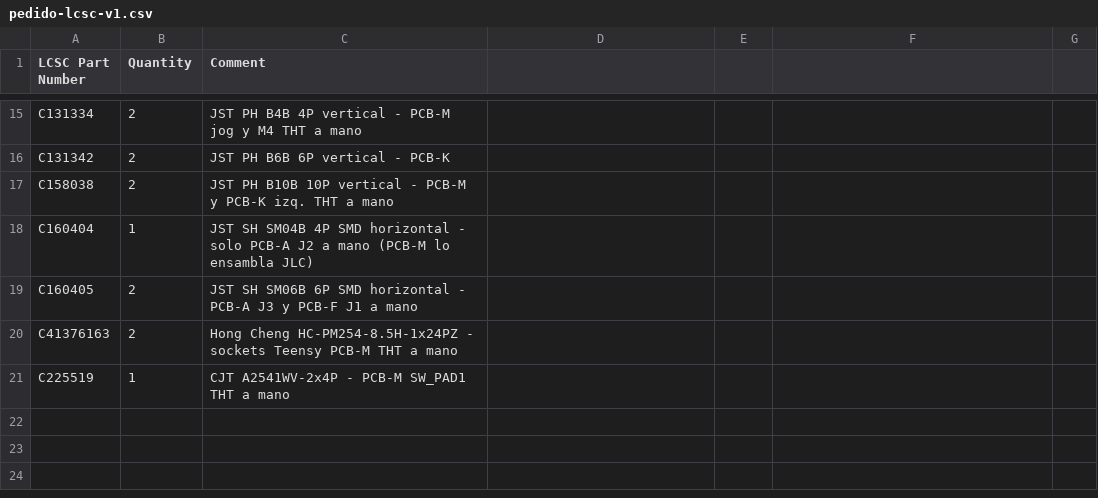
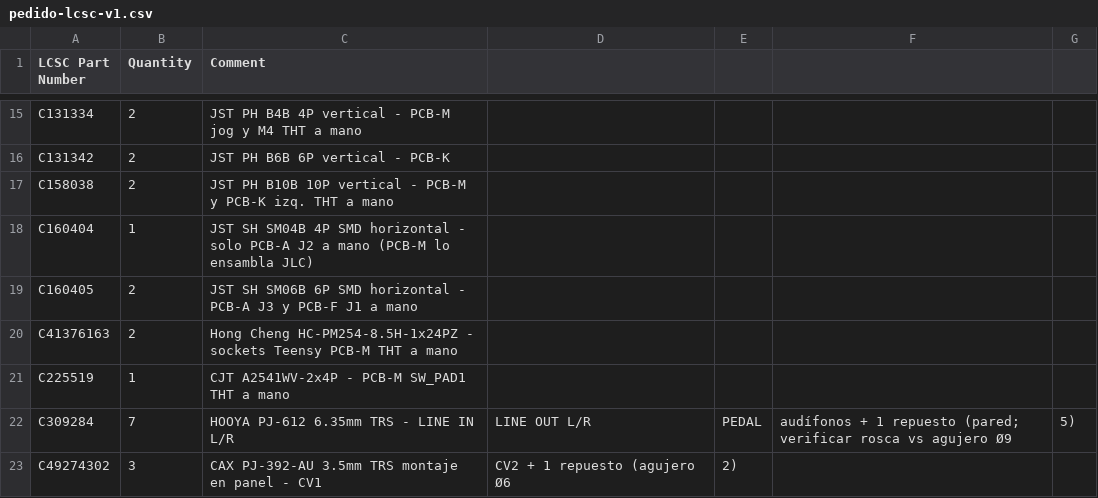
Before and after one commit to jdavidguerrero/grooveforge-brain, a CSV file: apps/hardware/kicad/consola/fab/pedido-lcsc-v1.csv, drawn as a sheet; only a part is shown, gaps mark what is left out; the diff names each change by its address in the sheet, - before the commit and + after, or states it on an @@ line.

```diff
--- a/apps/hardware/kicad/consola/fab/pedido-lcsc-v1.csv
+++ b/apps/hardware/kicad/consola/fab/pedido-lcsc-v1.csv
+row 22: C309284 | 7 | HOOYA PJ-612 6.35mm TRS - LINE IN L/R | LINE OUT L/R | PEDAL | audífonos + 1 repuesto (pared; verificar rosca vs agujero Ø9 | 5)
+row 23: C49274302 | 3 | CAX PJ-392-AU 3.5mm TRS montaje en panel - CV1 | CV2 + 1 repuesto (agujero Ø6 | 2)
```
Also changed, not shown: 1 other file.
